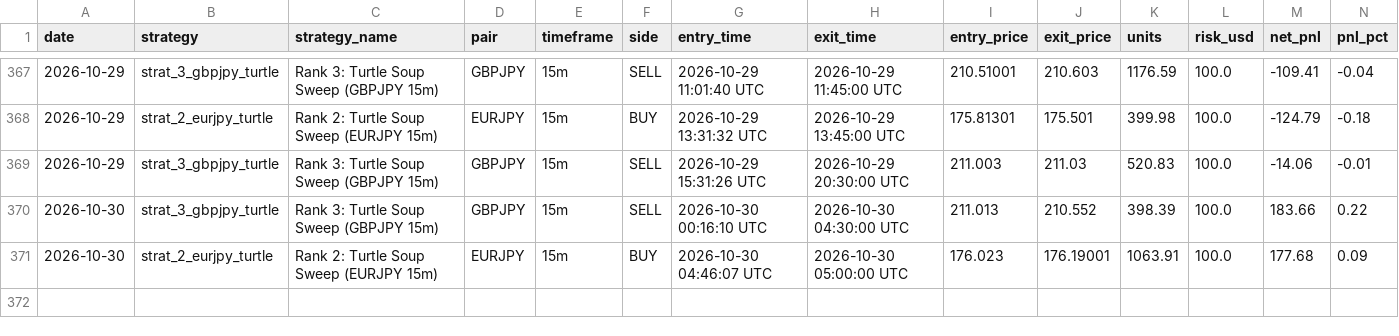
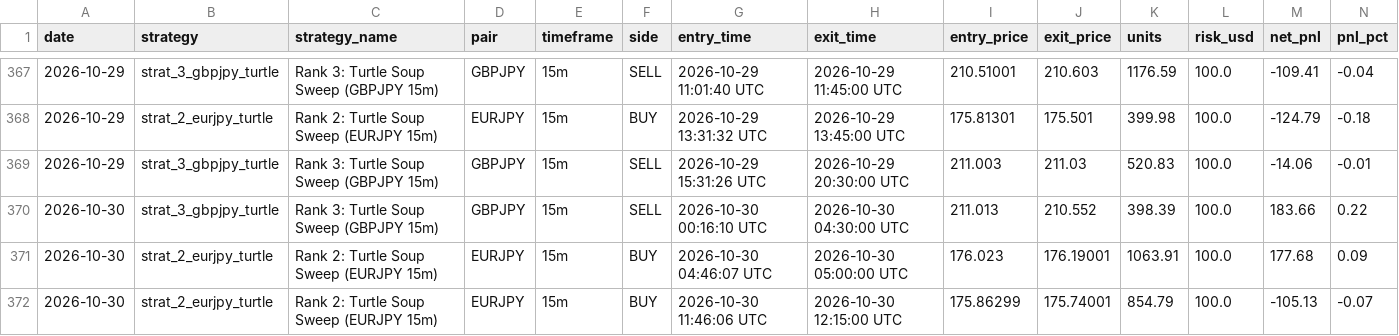
Before and after one commit to don9116969-cmd/FXFX, a CSV file: data/trade_journal.csv, drawn as a sheet; only a part is shown, gaps mark what is left out; rows hold the shown columns only; the diff names each change by its address in the sheet, - before the commit and + after, or states it on an @@ line.

Commit message:
Trade closed: EURJPY BUY PnL: $-105.13 [skip ci]

```diff
--- a/data/trade_journal.csv
+++ b/data/trade_journal.csv
+row 372: 2026-10-30 | strat_2_eurjpy_turtle | Rank 2: Turtle Soup Sweep (EURJPY 15m) | EURJPY | 15m | BUY | 2026-10-30 11:46:06 UTC | 2026-10-30 12:15:00 UTC | 175.86299 | 175.74001 | 854.79 | 100.0 | -105.13 | -0.07
```
Also changed, not shown: 2 other files.
